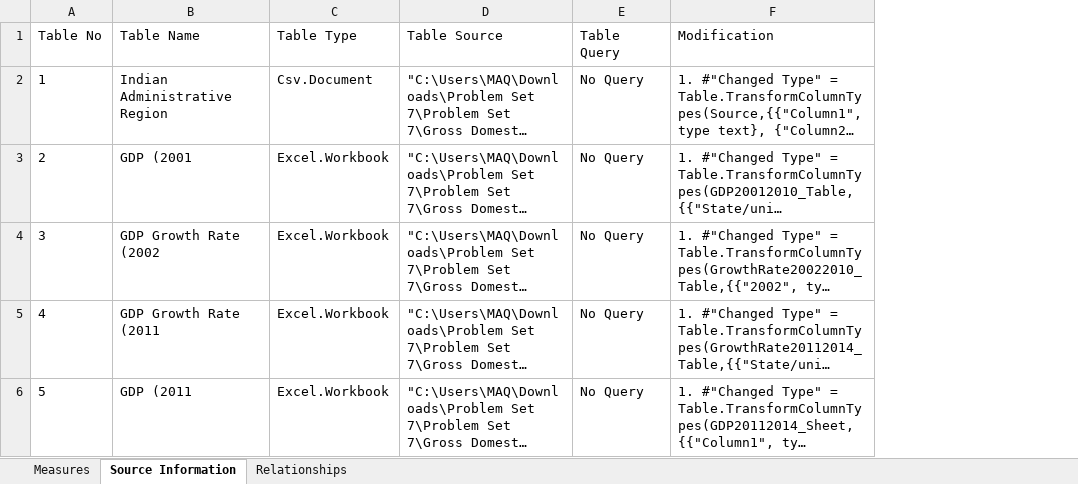
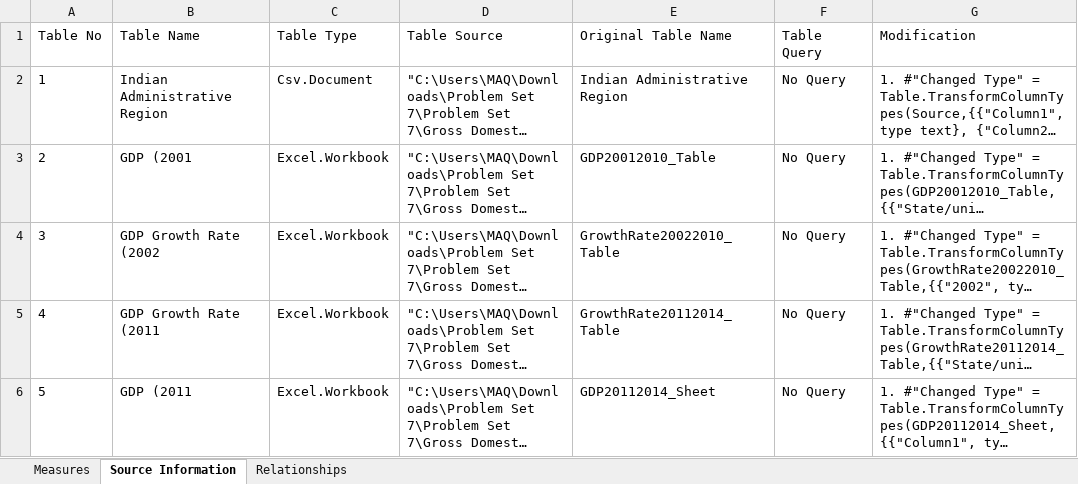
Before and after one commit to pragyagautam02/Power-BI-Automation, an Excel workbook: EXCEL Output/Assignment7.xlsx, sheet Source Information, drawn as a sheet; long unchanged cells end in …; values as stored, in another font and other column widths than the file's, no borders; table styles not drawn; the diff names each change by its address in the sheet, - before the commit and + after, or states it on an @@ line.

```diff
--- a/EXCEL Output/Assignment7.xlsx (sheet Source Information)
+++ b/EXCEL Output/Assignment7.xlsx (sheet Source Information)
+column E (Original Table Name), rows 2-6: Indian Administrative Region | GDP20012010_Table | GrowthRate20022010_Table | GrowthRate20112014_Table | GDP20112014_Sheet
```
Also changed, not shown: EXCEL Output/Assignment2.xlsx, EXCEL Output/Assignment3.xlsx, 34 other files.
